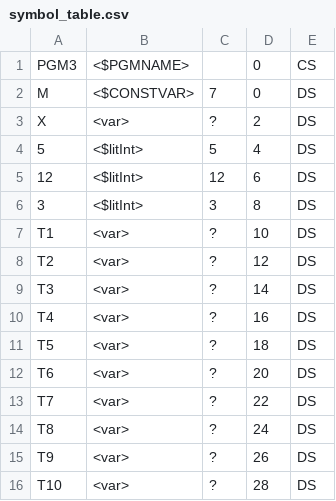
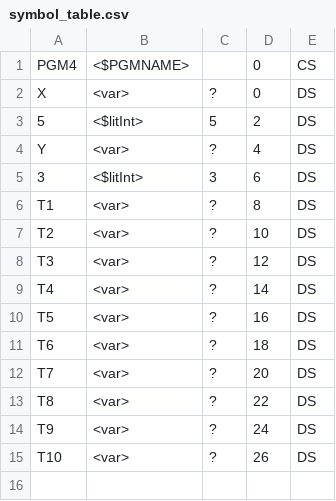
Before and after one commit to mote-of-dust/compiler, a CSV file: symbol_table.csv, drawn as a sheet.

```diff
--- a/symbol_table.csv
+++ b/symbol_table.csv
@@ -1,16 +1,15 @@
-PGM3,<$PGMNAME>,,0,CS
-M,<$CONSTVAR>,7,0,DS
-X,<var>,?,2,DS
-5,<$litInt>,5,4,DS
-12,<$litInt>,12,6,DS
-3,<$litInt>,3,8,DS
-T1,<var>,?,10,DS
-T2,<var>,?,12,DS
-T3,<var>,?,14,DS
-T4,<var>,?,16,DS
-T5,<var>,?,18,DS
-T6,<var>,?,20,DS
-T7,<var>,?,22,DS
-T8,<var>,?,24,DS
-T9,<var>,?,26,DS
-T10,<var>,?,28,DS
+PGM4,<$PGMNAME>,,0,CS
+X,<var>,?,0,DS
+5,<$litInt>,5,2,DS
+Y,<var>,?,4,DS
+3,<$litInt>,3,6,DS
+T1,<var>,?,8,DS
+T2,<var>,?,10,DS
+T3,<var>,?,12,DS
+T4,<var>,?,14,DS
+T5,<var>,?,16,DS
+T6,<var>,?,18,DS
+T7,<var>,?,20,DS
+T8,<var>,?,22,DS
+T9,<var>,?,24,DS
+T10,<var>,?,26,DS
```
Also changed, not shown: op_prec.csv, 12 other files.
